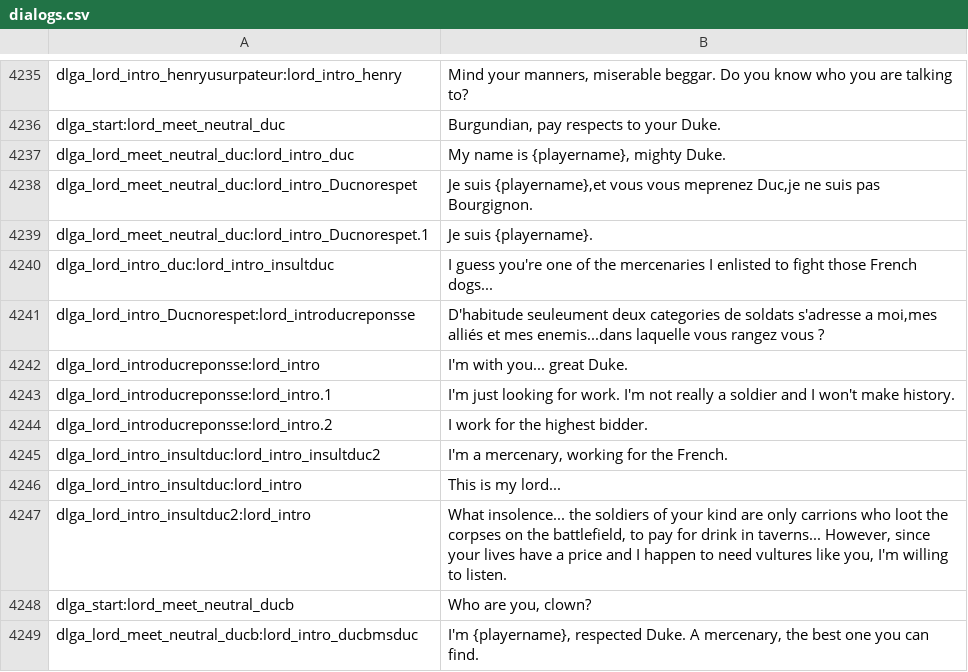
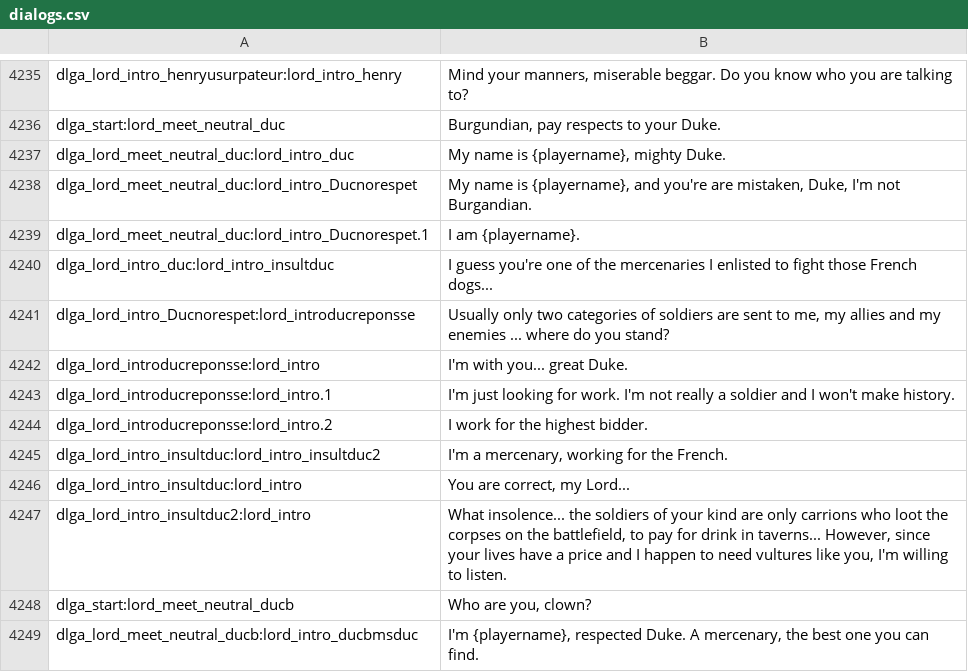
Before and after one commit to khamukkamu/HYW-1.66-Kham, a CSV file: languages/en/dialogs.csv, drawn as a sheet; only a part is shown, gaps mark what is left out.

```diff
--- a/languages/en/dialogs.csv
+++ b/languages/en/dialogs.csv
@@ -4237,6 +4237,6 @@ dlga_start:lord_meet_neutral_duc|Burgundian, pay respects to your Duke.
 dlga_lord_meet_neutral_duc:lord_intro_duc|My name is {playername}, mighty Duke.
-dlga_lord_meet_neutral_duc:lord_intro_Ducnorespet|Je suis {playername},et vous vous meprenez Duc,je ne suis pas Bourgignon.
-dlga_lord_meet_neutral_duc:lord_intro_Ducnorespet.1|Je suis {playername}.
+dlga_lord_meet_neutral_duc:lord_intro_Ducnorespet|My name is {playername}, and you're are mistaken, Duke, I'm not Burgandian.
+dlga_lord_meet_neutral_duc:lord_intro_Ducnorespet.1|I am {playername}.
 dlga_lord_intro_duc:lord_intro_insultduc|I guess you're one of the mercenaries I enlisted to fight those French dogs...
-dlga_lord_intro_Ducnorespet:lord_introducreponsse|D'habitude seuleument deux categories de soldats s'adresse a moi,mes alliés et mes enemis...dans laquelle vous rangez vous ?
+dlga_lord_intro_Ducnorespet:lord_introducreponsse|Usually only two categories of soldiers are sent to me, my allies and my enemies ... where do you stand?
 dlga_lord_introducreponsse:lord_intro|I'm with you... great Duke.
@@ -4245,3 +4245,3 @@ dlga_lord_introducreponsse:lord_intro.2|I work for the highest bidder.
 dlga_lord_intro_insultduc:lord_intro_insultduc2|I'm a mercenary, working for the French.
-dlga_lord_intro_insultduc:lord_intro|This is my lord...
+dlga_lord_intro_insultduc:lord_intro|You are correct, my Lord...
 dlga_lord_intro_insultduc2:lord_intro|What insolence... the soldiers of your kind are only carrions who loot the corpses on the battlefield, to pay for drink in taverns... However, since your lives have a price and I happen to need vultures like you, I'm willing to listen.
```
Also changed, not shown: 19 other files.
